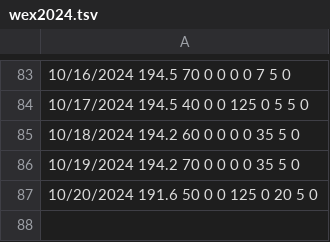
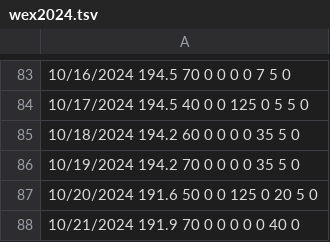
Before and after one commit to mat8025/GAPPS, a TSV file: DAT/wex2024.tsv, drawn as a sheet; only a part is shown, gaps mark what is left out; the diff names each change by its address in the sheet, - before the commit and + after, or states it on an @@ line.

```diff
--- a/DAT/wex2024.tsv
+++ b/DAT/wex2024.tsv
+row 88: 10/21/2024 191.9 70 0 0 0 0 0 40 0
```
Also changed, not shown: 2 other files.
